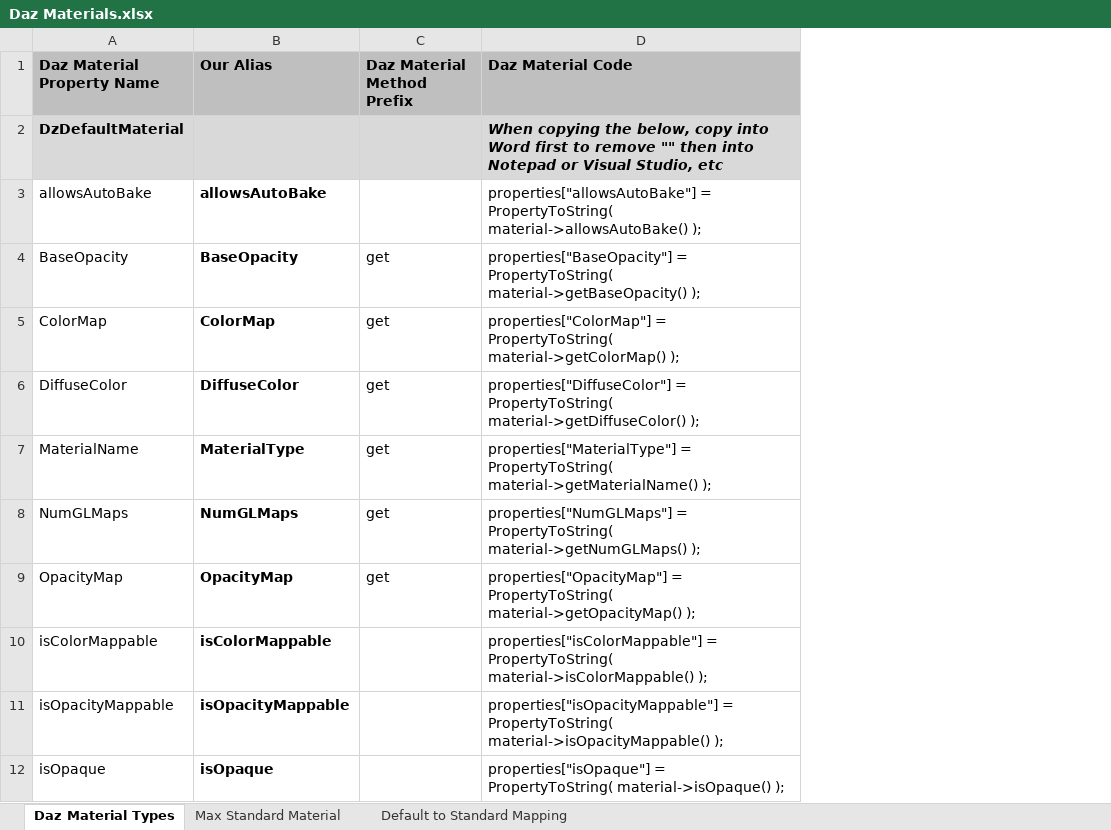
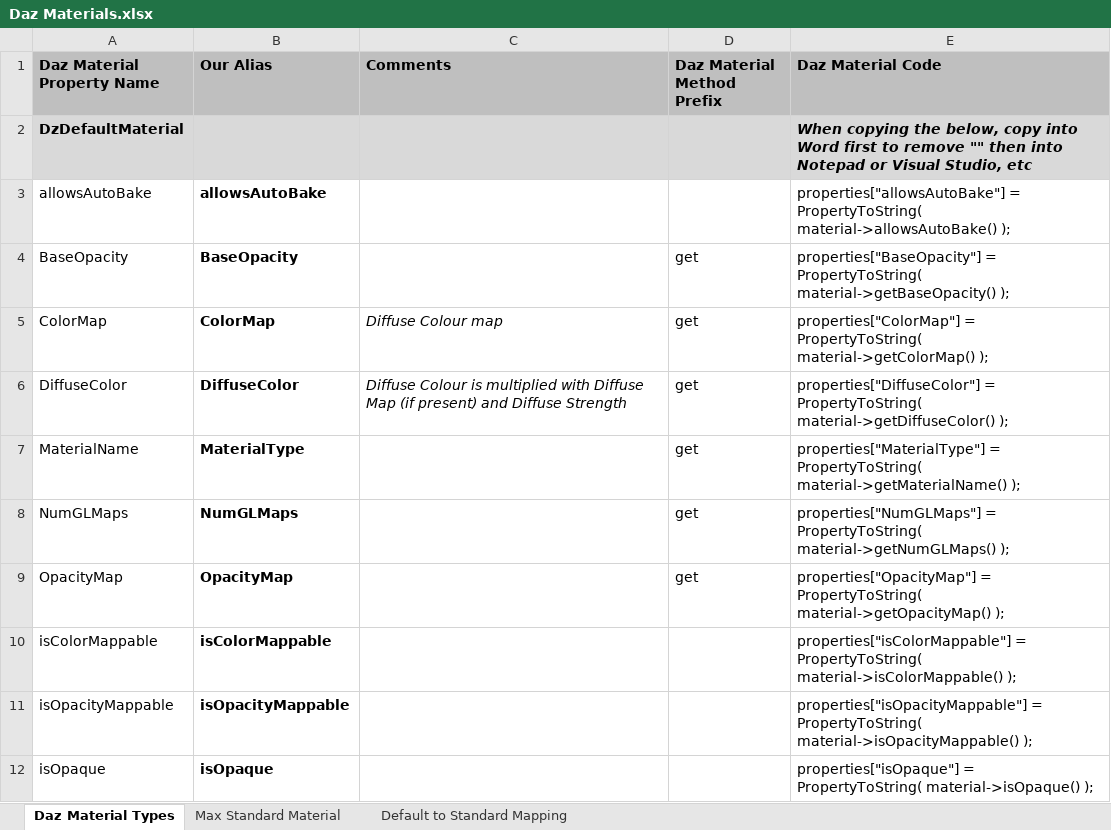
Before and after one commit to sebjf/dazmaxbridge, an Excel workbook: Daz Materials.xlsx, sheet Daz Material Types, drawn as a sheet; only a part is shown; values as stored, in another font and other column widths than the file's, no borders; the diff names each change by its address in the sheet, - before the commit and + after, or states it on an @@ line.

Commit message:
About to refactor materials code to handle all materials, including DzShaderMaterial, generically.

```diff
--- a/Daz Materials.xlsx (sheet Daz Material Types)
+++ b/Daz Materials.xlsx (sheet Daz Material Types)
+column C (Comments), rows 5-6: Diffuse Colour map | Diffuse Colour is multiplied with Diffuse Map (if present) and Diffuse Strength
```
Also changed, not shown: formulas that keep their value, 4 other files.
